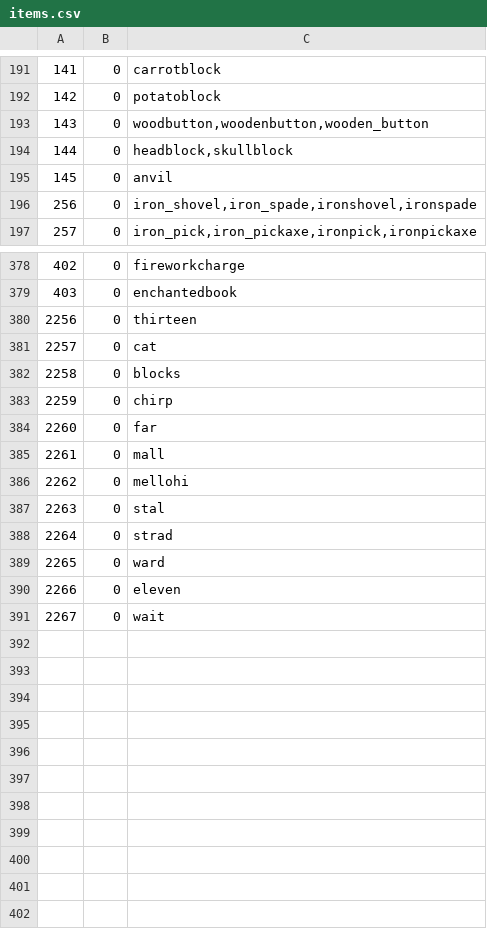
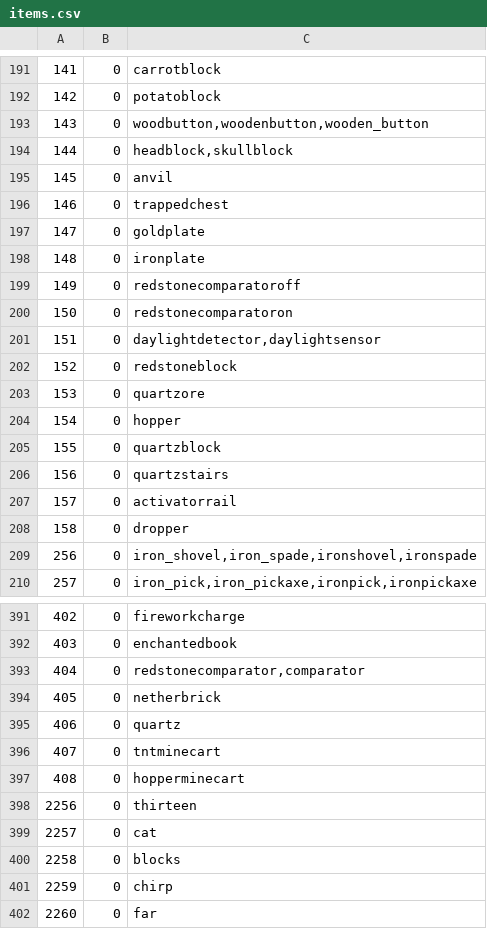
Before and after one commit to Borito/RoyalCommands, a CSV file: src/main/resources/items.csv, drawn as a sheet; only a part is shown, gaps mark what is left out; the shorter side is filled out with more unchanged rows; the diff names each change by its address in the sheet, - before the commit and + after, or states it on an @@ line.

Commit message:
Added: New 1.5 items into items.csv

```diff
--- a/src/main/resources/items.csv
+++ b/src/main/resources/items.csv
+row 196: 146 | 0 | trappedchest
+row 197: 147 | 0 | goldplate
+row 198: 148 | 0 | ironplate
+row 199: 149 | 0 | redstonecomparatoroff
+row 200: 150 | 0 | redstonecomparatoron
+row 201: 151 | 0 | daylightdetector,daylightsensor
+row 202: 152 | 0 | redstoneblock
+row 203: 153 | 0 | quartzore
+row 204: 154 | 0 | hopper
+row 205: 155 | 0 | quartzblock
+row 206: 156 | 0 | quartzstairs
+row 207: 157 | 0 | activatorrail
+row 208: 158 | 0 | dropper
+row 393: 404 | 0 | redstonecomparator,comparator
+row 394: 405 | 0 | netherbrick
+row 395: 406 | 0 | quartz
+row 396: 407 | 0 | tntminecart
+row 397: 408 | 0 | hopperminecart
```
